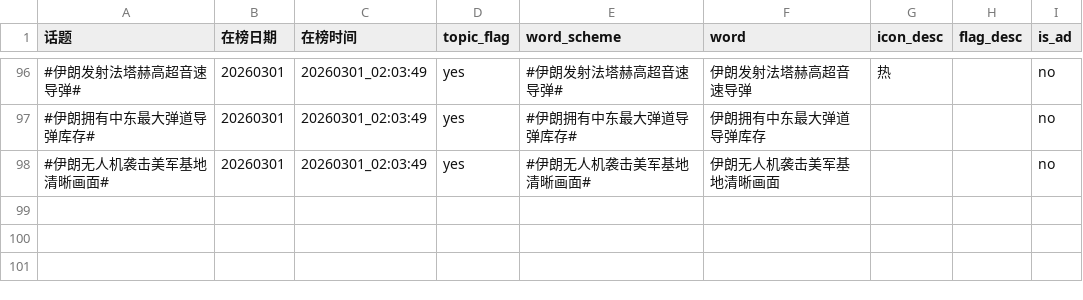
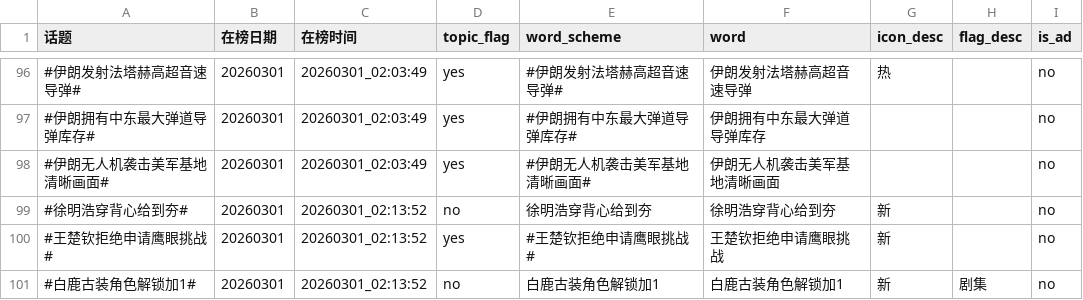
Before and after one commit to xxhe504/hottopic, a TSV file: data/wb_hottopic_20260301.tsv, drawn as a sheet; only a part is shown, gaps mark what is left out; the diff names each change by its address in the sheet, - before the commit and + after, or states it on an @@ line.

```diff
--- a/data/wb_hottopic_20260301.tsv
+++ b/data/wb_hottopic_20260301.tsv
+row 99: #徐明浩穿背心给到夯# | 20260301 | 20260301_02:13:52 | no | 徐明浩穿背心给到夯 | 徐明浩穿背心给到夯 | 新 |  | no
+row 100: #王楚钦拒绝申请鹰眼挑战# | 20260301 | 20260301_02:13:52 | yes | #王楚钦拒绝申请鹰眼挑战# | 王楚钦拒绝申请鹰眼挑战 | 新 |  | no
+row 101: #白鹿古装角色解锁加1# | 20260301 | 20260301_02:13:52 | no | 白鹿古装角色解锁加1 | 白鹿古装角色解锁加1 | 新 | 剧集 | no
```
Also changed, not shown: 1 other file.
